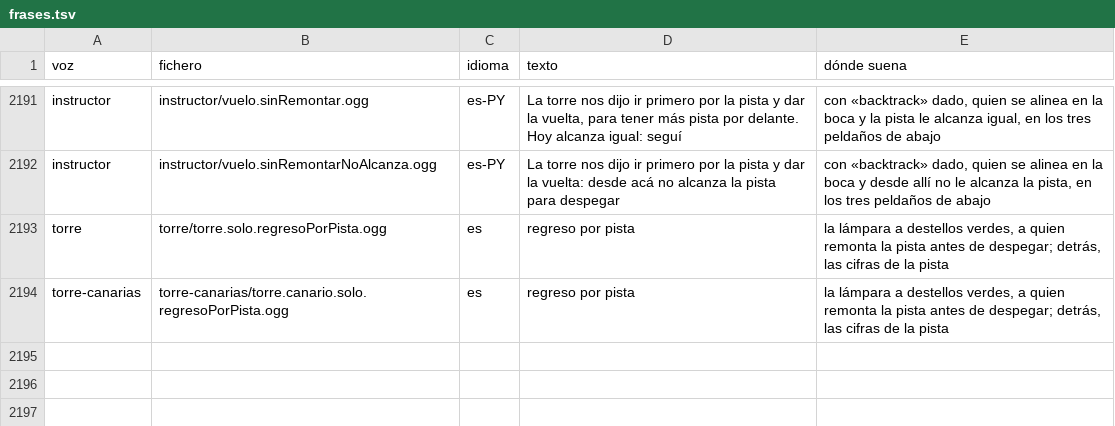
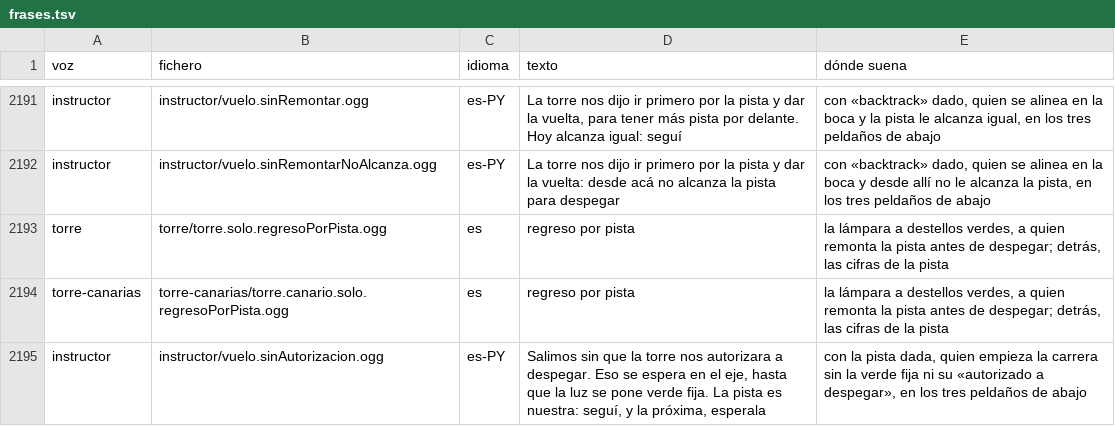
Before and after one commit to OksigeniaSL/oga-veve, a TSV file: docs/voces/frases.tsv, drawn as a sheet; only a part is shown, gaps mark what is left out; the diff names each change by its address in the sheet, - before the commit and + after, or states it on an @@ line.

Commit message:
La autorización de despegar llega en el eje, venga como venga (H41j)
- Con el morro puesto en el eje de golpe, al acabar el remonte antes del
  lazo o en el lazo dibujado, la fase iba del back-taxi a «despegando» sin
  pasar por «alineando», que es donde se enciende la verde fija: ni lámpara
  ni «cleared for take-off». Reproducido en la-verde-del-que-remonta con el
  piloto perfecto en El Hierro por la 34 (JAZ 40, 4 m/s de cola): tras
  sesenta metros de remonte y en el lazo, «rodar» y nada más.
- La máquina de fases sabe si la autorización se ha dado (despegueDado),
  con luzDeLaSalida, la misma cuenta que pinta la lámpara. En el eje, con la
  pista dada y sin ella, y sin correr todavía, la fase es «alineando»: ahí
  llega la verde fija, y en el paso siguiente el despegue.
- Si se llega al eje ya corriendo es un despegue, y se cuenta una vez
  (sinAutorizacion); la instructora lo explica en los tres peldaños de abajo,
  solo grabada, donde hay torre que autorice. La torre calla: la pista dada
  es tuya y no hay nadie en ella.
- La lámpara sigue con los destellos en el medio segundo en que se asienta
  «alineando», en vez de apagarse.
- Frase nueva, sin grabar: vuelo.sinAutorizacion (y palabra.sinAutorizacion
  para la tarjeta), al final de la lista del instructor.

```diff
--- a/docs/voces/frases.tsv
+++ b/docs/voces/frases.tsv
+row 2195: instructor | instructor/vuelo.sinAutorizacion.ogg | es-PY | Salimos sin que la torre nos autorizara a despegar. Eso se espera en el eje, hasta que la luz se pone verde fija. La pista es nuestra: seguí, y la próxima, esperala | con la pista dada, quien empieza la carrera sin la verde fija ni su «autorizado a despegar», en los tres peldaños de abajo
```
Also changed, not shown: docs/voces/guion-instructor.tsv, 13 other files.
